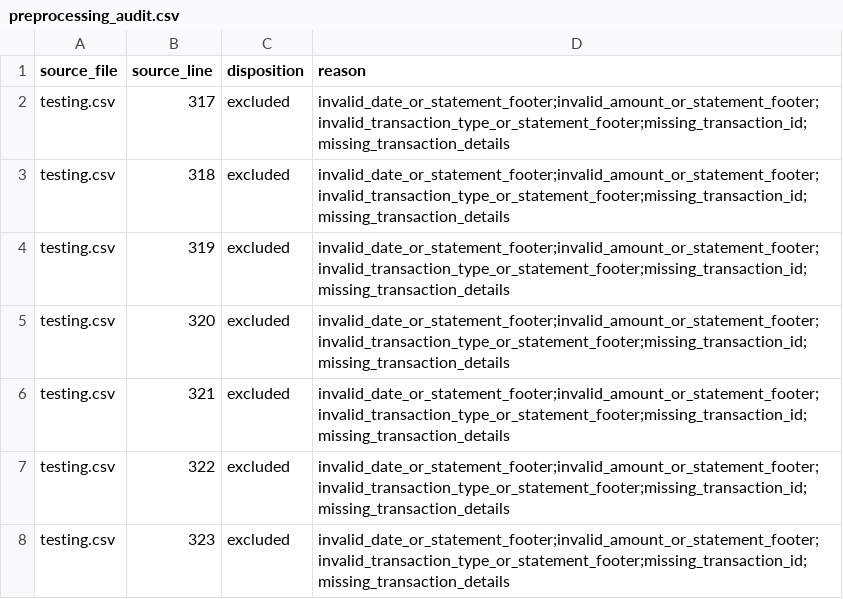
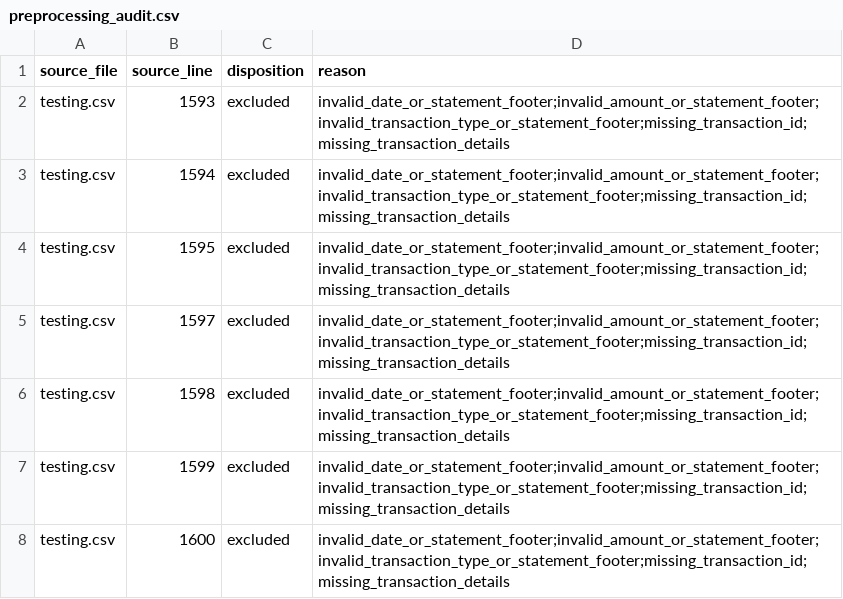
Before and after one commit to Anvesh1211/ML_pro, a CSV file: data/preprocessing_audit.csv, drawn as a sheet.

```diff
--- a/data/preprocessing_audit.csv
+++ b/data/preprocessing_audit.csv
@@ -1,8 +1,8 @@
 source_file,source_line,disposition,reason
-testing.csv,317,excluded,invalid_date_or_statement_footer;invalid_amount_or_statement_footer;invalid_transaction_type_or_statement_footer;missing_transaction_id;missing_transaction_details
-testing.csv,318,excluded,invalid_date_or_statement_footer;invalid_amount_or_statement_footer;invalid_transaction_type_or_statement_footer;missing_transaction_id;missing_transaction_details
-testing.csv,319,excluded,invalid_date_or_statement_footer;invalid_amount_or_statement_footer;invalid_transaction_type_or_statement_footer;missing_transaction_id;missing_transaction_details
-testing.csv,320,excluded,invalid_date_or_statement_footer;invalid_amount_or_statement_footer;invalid_transaction_type_or_statement_footer;missing_transaction_id;missing_transaction_details
-testing.csv,321,excluded,invalid_date_or_statement_footer;invalid_amount_or_statement_footer;invalid_transaction_type_or_statement_footer;missing_transaction_id;missing_transaction_details
-testing.csv,322,excluded,invalid_date_or_statement_footer;invalid_amount_or_statement_footer;invalid_transaction_type_or_statement_footer;missing_transaction_id;missing_transaction_details
-testing.csv,323,excluded,invalid_date_or_statement_footer;invalid_amount_or_statement_footer;invalid_transaction_type_or_statement_footer;missing_transaction_id;missing_transaction_details
+testing.csv,1593,excluded,invalid_date_or_statement_footer;invalid_amount_or_statement_footer;invalid_transaction_type_or_statement_footer;missing_transaction_id;missing_transaction_details
+testing.csv,1594,excluded,invalid_date_or_statement_footer;invalid_amount_or_statement_footer;invalid_transaction_type_or_statement_footer;missing_transaction_id;missing_transaction_details
+testing.csv,1595,excluded,invalid_date_or_statement_footer;invalid_amount_or_statement_footer;invalid_transaction_type_or_statement_footer;missing_transaction_id;missing_transaction_details
+testing.csv,1597,excluded,invalid_date_or_statement_footer;invalid_amount_or_statement_footer;invalid_transaction_type_or_statement_footer;missing_transaction_id;missing_transaction_details
+testing.csv,1598,excluded,invalid_date_or_statement_footer;invalid_amount_or_statement_footer;invalid_transaction_type_or_statement_footer;missing_transaction_id;missing_transaction_details
+testing.csv,1599,excluded,invalid_date_or_statement_footer;invalid_amount_or_statement_footer;invalid_transaction_type_or_statement_footer;missing_transaction_id;missing_transaction_details
+testing.csv,1600,excluded,invalid_date_or_statement_footer;invalid_amount_or_statement_footer;invalid_transaction_type_or_statement_footer;missing_transaction_id;missing_transaction_details
```
Also changed, not shown: 16 other files.
